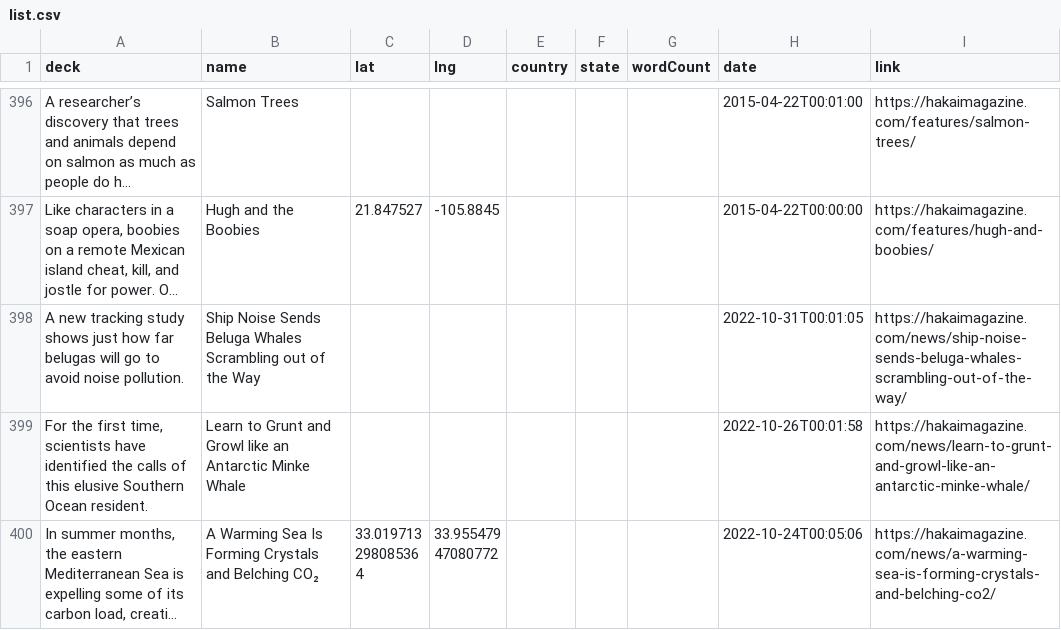
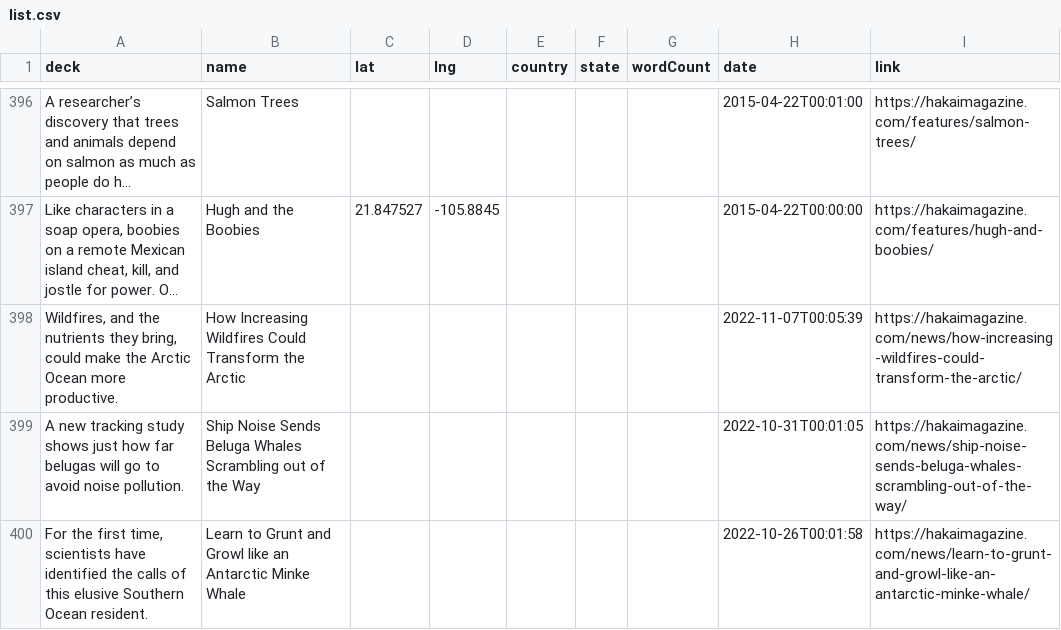
Before and after one commit to HakaiInstitute/magazine-visualizations, a CSV file: list.csv, drawn as a sheet; only a part is shown, gaps mark what is left out; the shorter side is filled out with more unchanged rows; long unchanged cells end in …; the diff names each change by its address in the sheet, - before the commit and + after, or states it on an @@ line.

```diff
--- a/list.csv
+++ b/list.csv
+row 398: Wildfires, and the nutrients they bring, could make the Arctic Ocean more productive. | How Increasing Wildfires Could Transform the Arctic |  |  |  |  |  | 2022-11-07T00:05:39 | https://hakaimagazine.com/news/how-increasing-wildfires-could-transform-the-arctic/
```
